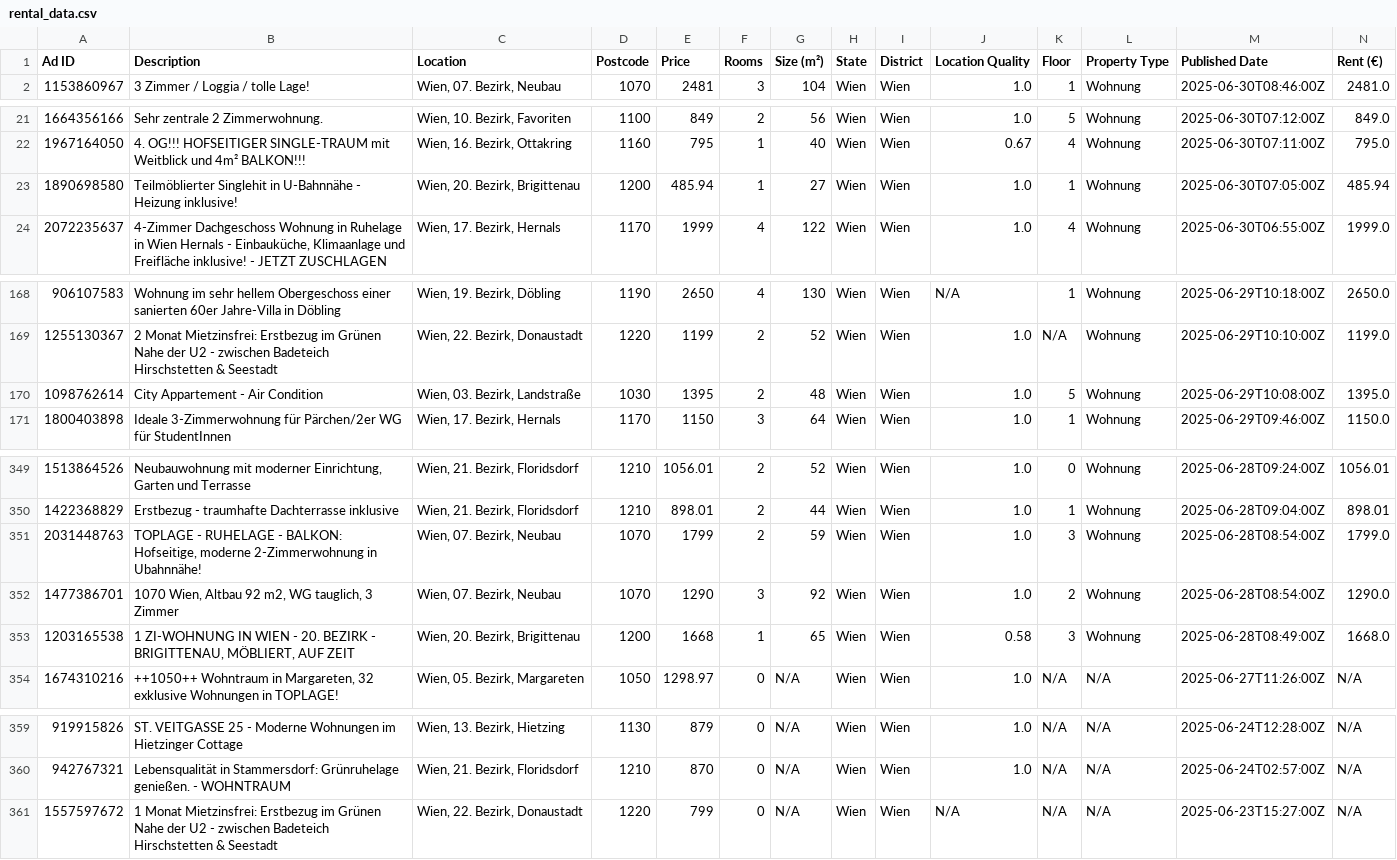
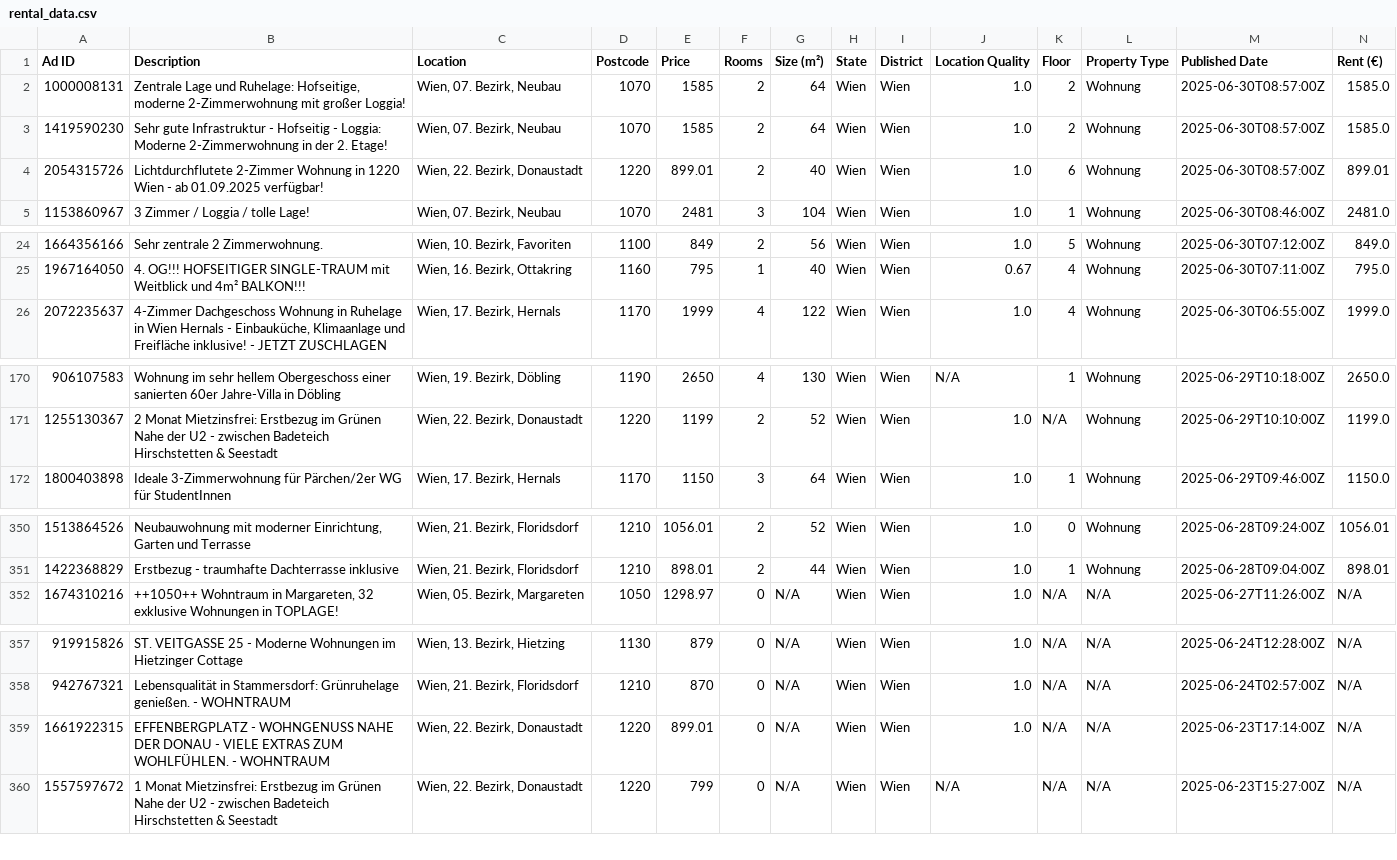
Before and after one commit to nireven/N-renting-in-vienna, a CSV file: listings/rental_data.csv, drawn as a sheet; only a part is shown, gaps mark what is left out; removed rows and columns are numbered as before the commit, all else as after; rows hold the shown columns only; the diff names each change by its address in the sheet, - before the commit and + after, or states it on an @@ line.

```diff
--- a/listings/rental_data.csv
+++ b/listings/rental_data.csv
+row 2: 1000008131 | Zentrale Lage und Ruhelage: Hofseitige, moderne 2-Zimmerwohnung mit großer Loggia! | Wien, 07. Bezirk, Neubau | 1070 | 1585 | 2 | 64 | Wien | Wien | 1.0 | 2 | Wohnung | 2025-06-30T08:57:00Z | 1585.0
+row 3: 1419590230 | Sehr gute Infrastruktur - Hofseitig - Loggia: Moderne 2-Zimmerwohnung in der 2. Etage! | Wien, 07. Bezirk, Neubau | 1070 | 1585 | 2 | 64 | Wien | Wien | 1.0 | 2 | Wohnung | 2025-06-30T08:57:00Z | 1585.0
+row 4: 2054315726 | Lichtdurchflutete 2-Zimmer Wohnung in 1220 Wien - ab 01.09.2025 verfügbar! | Wien, 22. Bezirk, Donaustadt | 1220 | 899.01 | 2 | 40 | Wien | Wien | 1.0 | 6 | Wohnung | 2025-06-30T08:57:00Z | 899.01
-row 23: 1890698580 | Teilmöblierter Singlehit in U-Bahnnähe - Heizung inklusive! | Wien, 20. Bezirk, Brigittenau | 1200 | 485.94 | 1 | 27 | Wien | Wien | 1.0 | 1 | Wohnung | 2025-06-30T07:05:00Z | 485.94
-row 170: 1098762614 | City Appartement - Air Condition | Wien, 03. Bezirk, Landstraße | 1030 | 1395 | 2 | 48 | Wien | Wien | 1.0 | 5 | Wohnung | 2025-06-29T10:08:00Z | 1395.0
-row 351: 2031448763 | TOPLAGE - RUHELAGE - BALKON: Hofseitige, moderne 2-Zimmerwohnung in Ubahnnähe! | Wien, 07. Bezirk, Neubau | 1070 | 1799 | 2 | 59 | Wien | Wien | 1.0 | 3 | Wohnung | 2025-06-28T08:54:00Z | 1799.0
-row 352: 1477386701 | 1070 Wien, Altbau 92 m2, WG tauglich, 3 Zimmer | Wien, 07. Bezirk, Neubau | 1070 | 1290 | 3 | 92 | Wien | Wien | 1.0 | 2 | Wohnung | 2025-06-28T08:54:00Z | 1290.0
-row 353: 1203165538 | 1 ZI-WOHNUNG IN WIEN - 20. BEZIRK - BRIGITTENAU, MÖBLIERT, AUF ZEIT | Wien, 20. Bezirk, Brigittenau | 1200 | 1668 | 1 | 65 | Wien | Wien | 0.58 | 3 | Wohnung | 2025-06-28T08:49:00Z | 1668.0
+row 359: 1661922315 | EFFENBERGPLATZ - WOHNGENUSS NAHE DER DONAU - VIELE EXTRAS ZUM WOHLFÜHLEN. - WOHNTRAUM | Wien, 22. Bezirk, Donaustadt | 1220 | 899.01 | 0 | N/A | Wien | Wien | 1.0 | N/A | N/A | 2025-06-23T17:14:00Z | N/A
```
